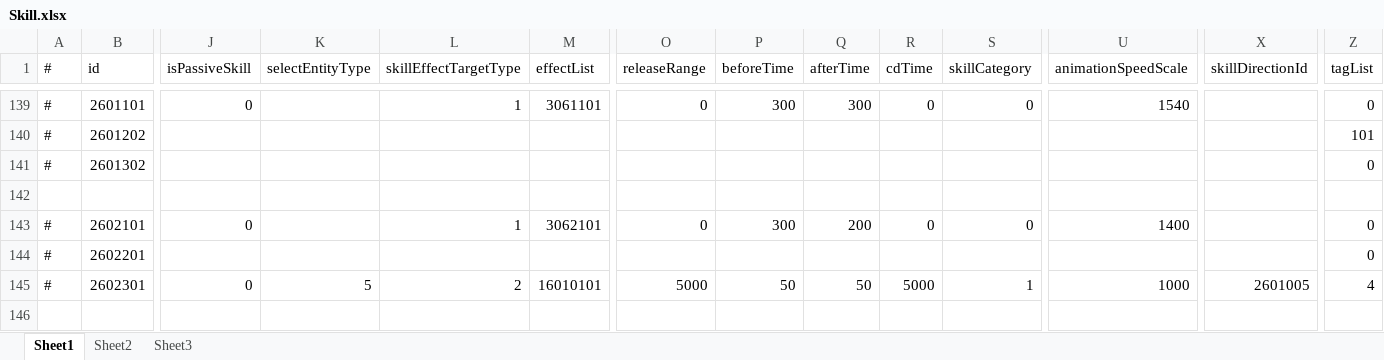
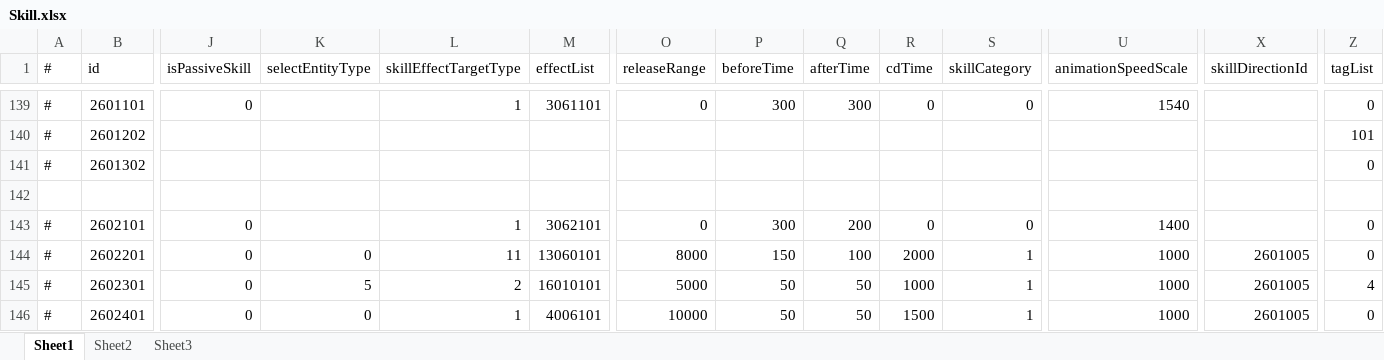
Before and after one commit to thanklzhang/001_GameFramework_Config, an Excel workbook: data_config/Skill.xlsx, sheet Sheet1, drawn as a sheet; only a part is shown, gaps mark what is left out; values as stored, in another font and other column widths than the file's, no borders; removed rows and columns are numbered as before the commit, all else as after; rows hold the shown columns only; the diff names each change by its address in the sheet, - before the commit and + after, or states it on an @@ line.

```diff
--- a/data_config/Skill.xlsx (sheet Sheet1)
+++ b/data_config/Skill.xlsx (sheet Sheet1)
-row 144: # | 2602201 |  |  |  |  |  |  |  |  |  |  |  | 0
+row 144: # | 2602201 | 0 | 0 | 11 | 13060101 | 8000 | 150 | 100 | 2000 | 1 | 1000 | 2601005 | 0
-R145 (cdTime): 5000
+R145 (cdTime): 1000
+row 146: # | 2602401 | 0 | 0 | 1 | 4006101 | 10000 | 50 | 50 | 1500 | 1 | 1000 | 2601005 | 0
```
Also changed, not shown: data_config/AreaEffect.xlsx, data_config/BattleReward.xlsx, 13 other files.
